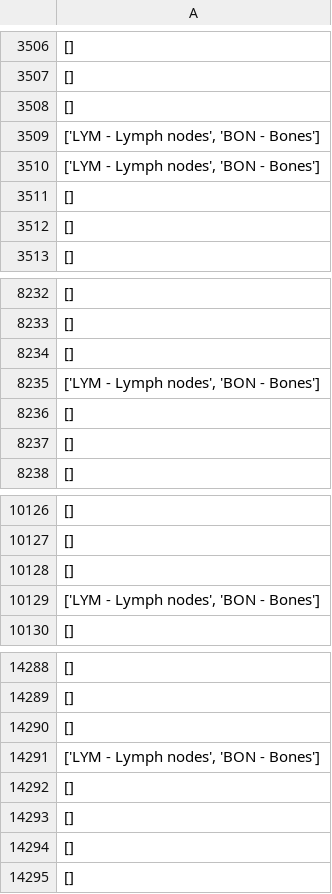
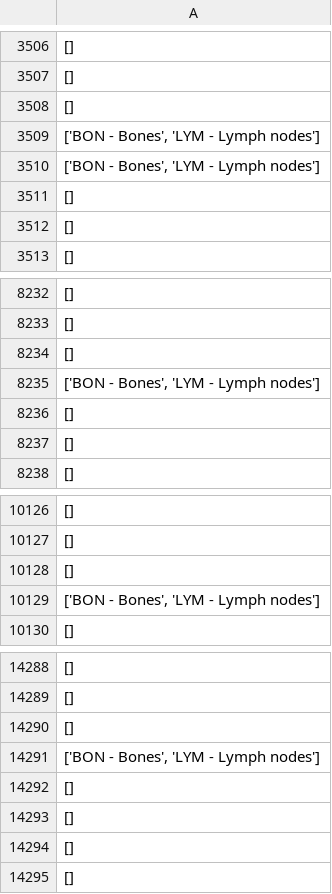
Before and after one commit to grhhyrtguths1/iml-hack-oncology, a CSV file: subtaskI/xgb_predictions.csv, drawn as a sheet; only a part is shown, gaps mark what is left out; the diff covers the shown part only; the diff names each change by its address in the sheet, - before the commit and + after, or states it on an @@ line.

Commit message:
Update xgb_predictions.csv

```diff
--- a/subtaskI/xgb_predictions.csv
+++ b/subtaskI/xgb_predictions.csv
-A3509:A3510: ['LYM - Lymph nodes', 'BON - Bones']
+A3509:A3510: ['BON - Bones', 'LYM - Lymph nodes']
-A8235: ['LYM - Lymph nodes', 'BON - Bones']
+A8235: ['BON - Bones', 'LYM - Lymph nodes']
-A10129: ['LYM - Lymph nodes', 'BON - Bones']
+A10129: ['BON - Bones', 'LYM - Lymph nodes']
-A14291: ['LYM - Lymph nodes', 'BON - Bones']
+A14291: ['BON - Bones', 'LYM - Lymph nodes']
```
Also changed, not shown: 41 edited cells elsewhere in this file.
